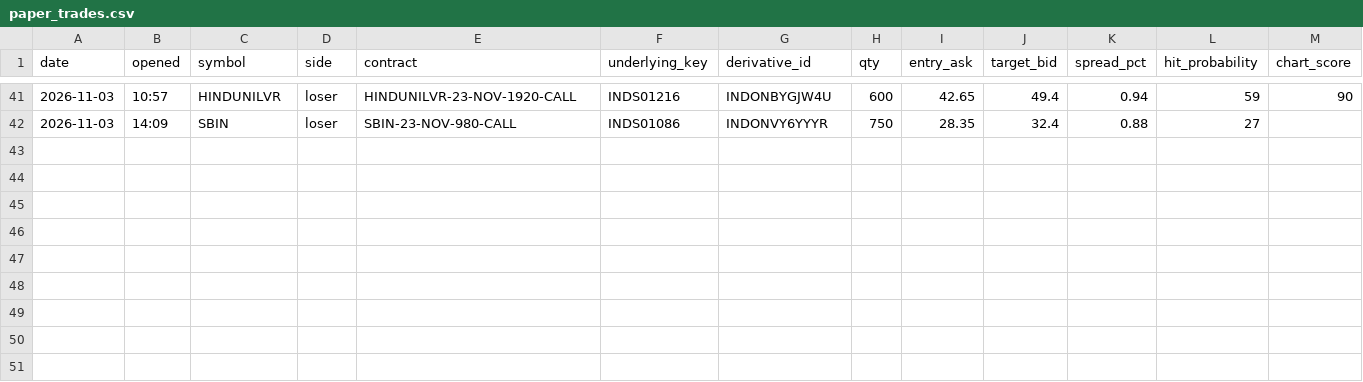
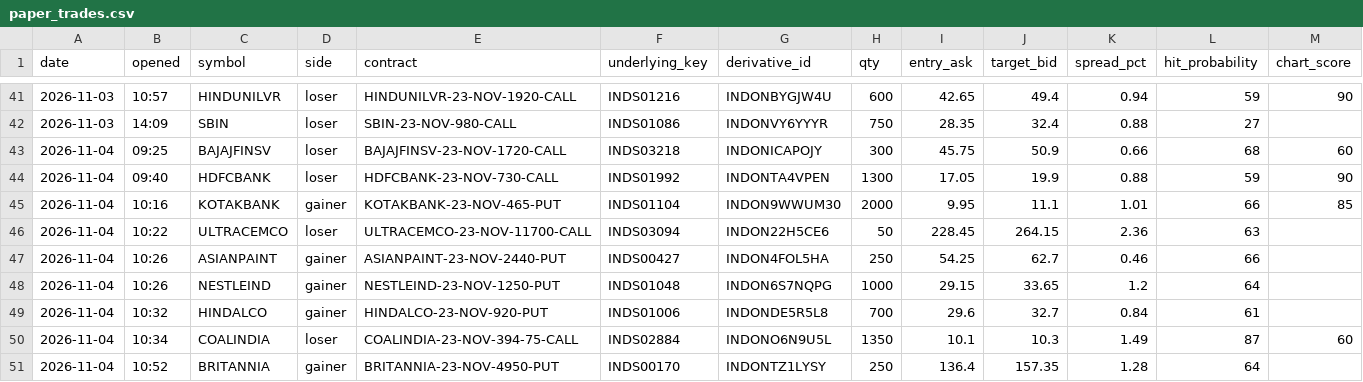
Before and after one commit to vishnupadma007-oss/Stock-market-scanner-of-India, a CSV file: journal/paper_trades.csv, drawn as a sheet; only a part is shown, gaps mark what is left out; rows hold the shown columns only; the diff names each change by its address in the sheet, - before the commit and + after, or states it on an @@ line.

```diff
--- a/journal/paper_trades.csv
+++ b/journal/paper_trades.csv
+row 43: 2026-11-04 | 09:25 | BAJAJFINSV | loser | BAJAJFINSV-23-NOV-1720-CALL | INDS03218 | INDONICAPOJY | 300 | 45.75 | 50.9 | 0.66 | 68 | 60
+row 44: 2026-11-04 | 09:40 | HDFCBANK | loser | HDFCBANK-23-NOV-730-CALL | INDS01992 | INDONTA4VPEN | 1300 | 17.05 | 19.9 | 0.88 | 59 | 90
+row 45: 2026-11-04 | 10:16 | KOTAKBANK | gainer | KOTAKBANK-23-NOV-465-PUT | INDS01104 | INDON9WWUM30 | 2000 | 9.95 | 11.1 | 1.01 | 66 | 85
+row 46: 2026-11-04 | 10:22 | ULTRACEMCO | loser | ULTRACEMCO-23-NOV-11700-CALL | INDS03094 | INDON22H5CE6 | 50 | 228.45 | 264.15 | 2.36 | 63
+row 47: 2026-11-04 | 10:26 | ASIANPAINT | gainer | ASIANPAINT-23-NOV-2440-PUT | INDS00427 | INDON4FOL5HA | 250 | 54.25 | 62.7 | 0.46 | 66
+row 48: 2026-11-04 | 10:26 | NESTLEIND | gainer | NESTLEIND-23-NOV-1250-PUT | INDS01048 | INDON6S7NQPG | 1000 | 29.15 | 33.65 | 1.2 | 64
+row 49: 2026-11-04 | 10:32 | HINDALCO | gainer | HINDALCO-23-NOV-920-PUT | INDS01006 | INDONDE5R5L8 | 700 | 29.6 | 32.7 | 0.84 | 61
+row 50: 2026-11-04 | 10:34 | COALINDIA | loser | COALINDIA-23-NOV-394-75-CALL | INDS02884 | INDONO6N9U5L | 1350 | 10.1 | 10.3 | 1.49 | 87 | 60
+row 51: 2026-11-04 | 10:52 | BRITANNIA | gainer | BRITANNIA-23-NOV-4950-PUT | INDS00170 | INDONTZ1LYSY | 250 | 136.4 | 157.35 | 1.28 | 64
```
Also changed, not shown: journal/ai_verdicts.csv, journal/announcements.csv, 3 other files.
